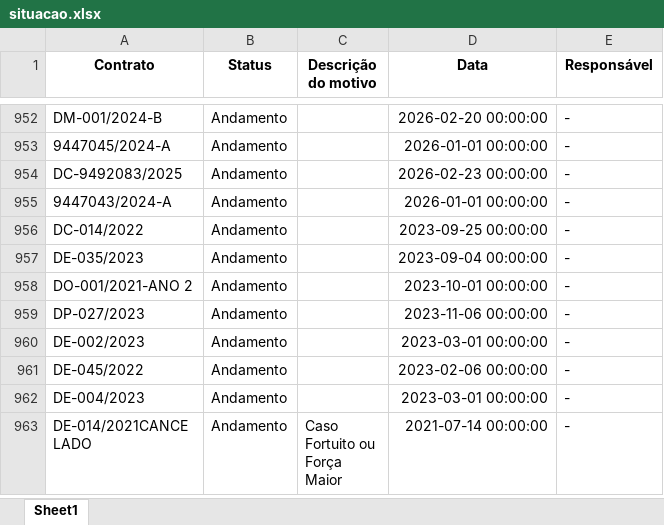
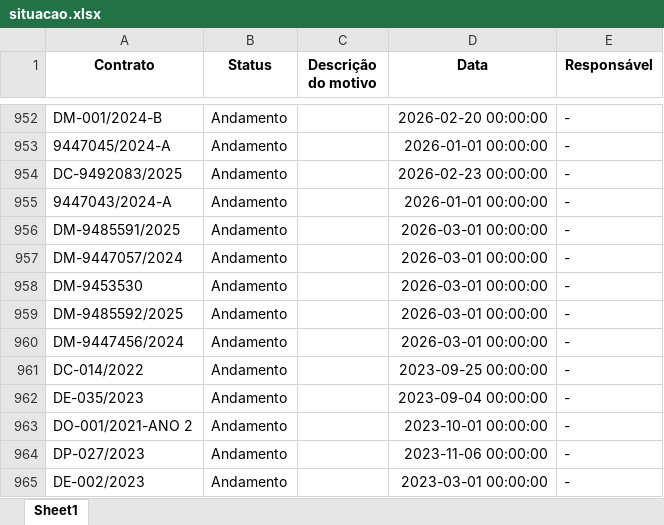
Before and after one commit to transparencia-mg/portal_obras, an Excel workbook: upload/situacao.xlsx, sheet Sheet1, drawn as a sheet; only a part is shown, gaps mark what is left out; the shorter side is filled out with more unchanged rows; values as stored, in another font and other column widths than the file's, no borders; the diff names each change by its address in the sheet, - before the commit and + after, or states it on an @@ line.

```diff
--- a/upload/situacao.xlsx (sheet Sheet1)
+++ b/upload/situacao.xlsx (sheet Sheet1)
+row 956: DM-9485591/2025 | Andamento |  | 2026-03-01 00:00:00 | -
+row 957: DM-9447057/2024 | Andamento |  | 2026-03-01 00:00:00 | -
+row 958: DM-9453530 | Andamento |  | 2026-03-01 00:00:00 | -
+row 959: DM-9485592/2025 | Andamento |  | 2026-03-01 00:00:00 | -
+row 960: DM-9447456/2024 | Andamento |  | 2026-03-01 00:00:00 | -
```
Also changed, not shown: upload/contratos.xlsx, upload/coordenadas.xlsx, 4 other files.
